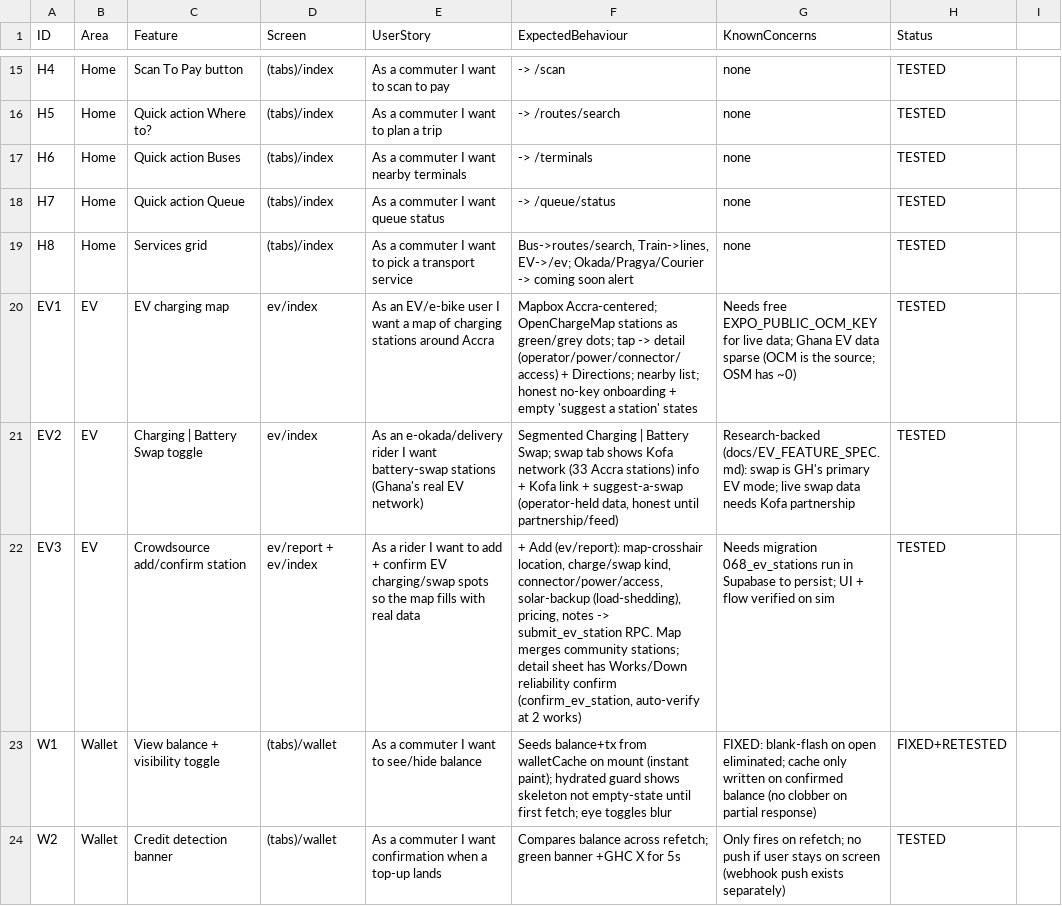
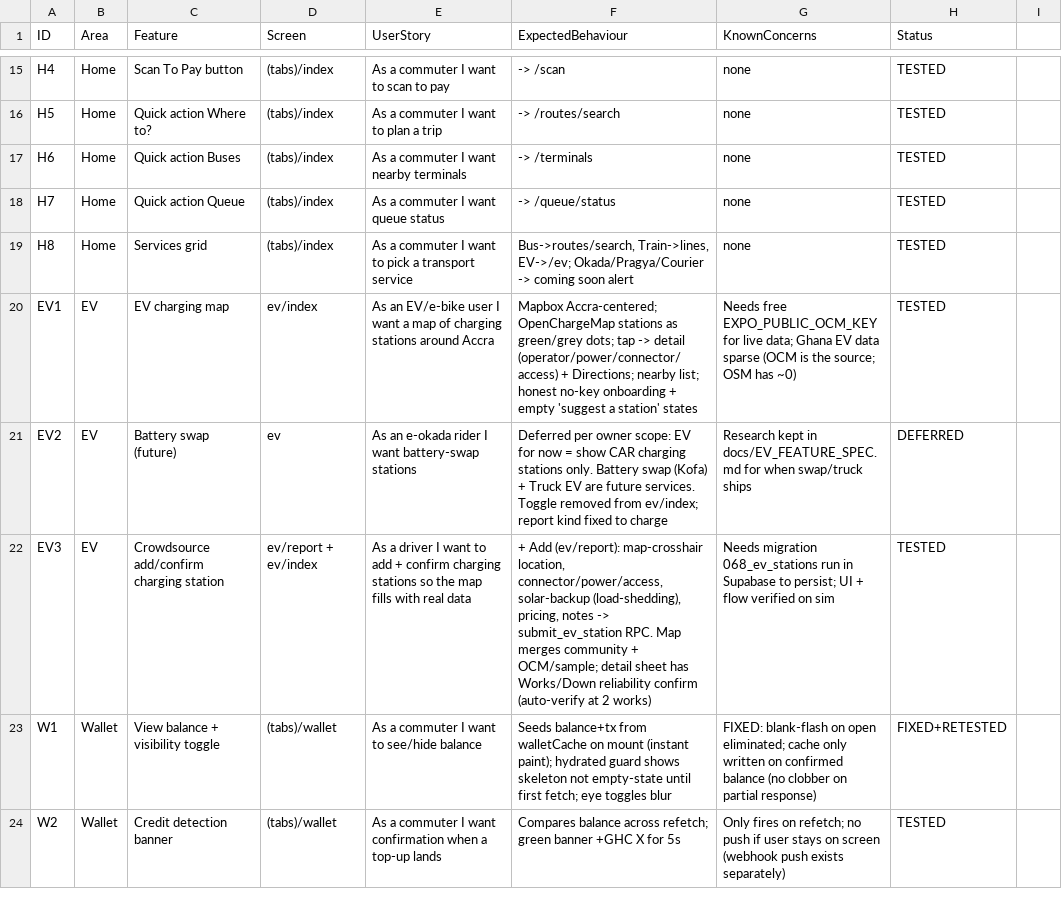
Before and after one commit to ASamedWalker/trotromate-native, a CSV file: docs/FEATURE_TRACKER.csv, drawn as a sheet; only a part is shown, gaps mark what is left out.

```diff
--- a/docs/FEATURE_TRACKER.csv
+++ b/docs/FEATURE_TRACKER.csv
@@ -20,4 +20,4 @@ H8,Home,Services grid,(tabs)/index,As a commuter I want to pick a transport serv
 EV1,EV,EV charging map,ev/index,As an EV/e-bike user I want a map of charging stations around Accra,"Mapbox Accra-centered; OpenChargeMap stations as green/grey dots; tap -> detail (operator/power/connector/access) + Directions; nearby list; honest no-key onboarding + empty 'suggest a station' states",Needs free EXPO_PUBLIC_OCM_KEY for live data; Ghana EV data sparse (OCM is the source; OSM has ~0),TESTED
-EV2,EV,Charging | Battery Swap toggle,ev/index,As an e-okada/delivery rider I want battery-swap stations (Ghana's real EV network),"Segmented Charging | Battery Swap; swap tab shows Kofa network (33 Accra stations) info + Kofa link + suggest-a-swap (operator-held data, honest until partnership/feed)",Research-backed (docs/EV_FEATURE_SPEC.md): swap is GH's primary EV mode; live swap data needs Kofa partnership,TESTED
-EV3,EV,Crowdsource add/confirm station,ev/report + ev/index,As a rider I want to add + confirm EV charging/swap spots so the map fills with real data,"+ Add (ev/report): map-crosshair location, charge/swap kind, connector/power/access, solar-backup (load-shedding), pricing, notes -> submit_ev_station RPC. Map merges community stations; detail sheet has Works/Down reliability confirm (confirm_ev_station, auto-verify at 2 works)",Needs migration 068_ev_stations run in Supabase to persist; UI + flow verified on sim,TESTED
+EV2,EV,Battery swap (future),ev,As an e-okada rider I want battery-swap stations,Deferred per owner scope: EV for now = show CAR charging stations only. Battery swap (Kofa) + Truck EV are future services. Toggle removed from ev/index; report kind fixed to charge,Research kept in docs/EV_FEATURE_SPEC.md for when swap/truck ships,DEFERRED
+EV3,EV,Crowdsource add/confirm charging station,ev/report + ev/index,As a driver I want to add + confirm charging stations so the map fills with real data,"+ Add (ev/report): map-crosshair location, connector/power/access, solar-backup (load-shedding), pricing, notes -> submit_ev_station RPC. Map merges community + OCM/sample; detail sheet has Works/Down reliability confirm (auto-verify at 2 works)",Needs migration 068_ev_stations run in Supabase to persist; UI + flow verified on sim,TESTED
 W1,Wallet,View balance + visibility toggle,(tabs)/wallet,As a commuter I want to see/hide balance,Seeds balance+tx from walletCache on mount (instant paint); hydrated guard shows skeleton not empty-state until first fetch; eye toggles blur,FIXED: blank-flash on open eliminated; cache only written on confirmed balance (no clobber on partial response),FIXED+RETESTED
```
Also changed, not shown: 2 other files.
